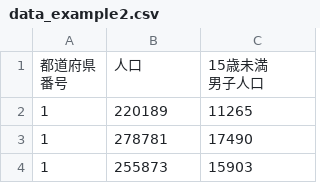
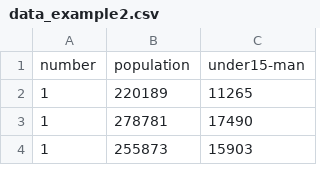
Before and after one commit to 3tty0n/bayes-analysis, a CSV file: data/data_example2.csv, drawn as a sheet; only a part is shown; removed rows and columns are numbered as before the commit, all else as after; ↵ is a line break in a cell; the diff names each change by its address in the sheet, - before the commit and + after, or states it on an @@ line.

Commit message:
fix column name

```diff
--- a/data/data_example2.csv
+++ b/data/data_example2.csv
-row 1: 都道府県 ↵ 番号 | 人口 | 15歳未満 ↵ 男子人口
+row 1: number | population | under15-man
```
Also changed, not shown: data/data_example1.csv.
